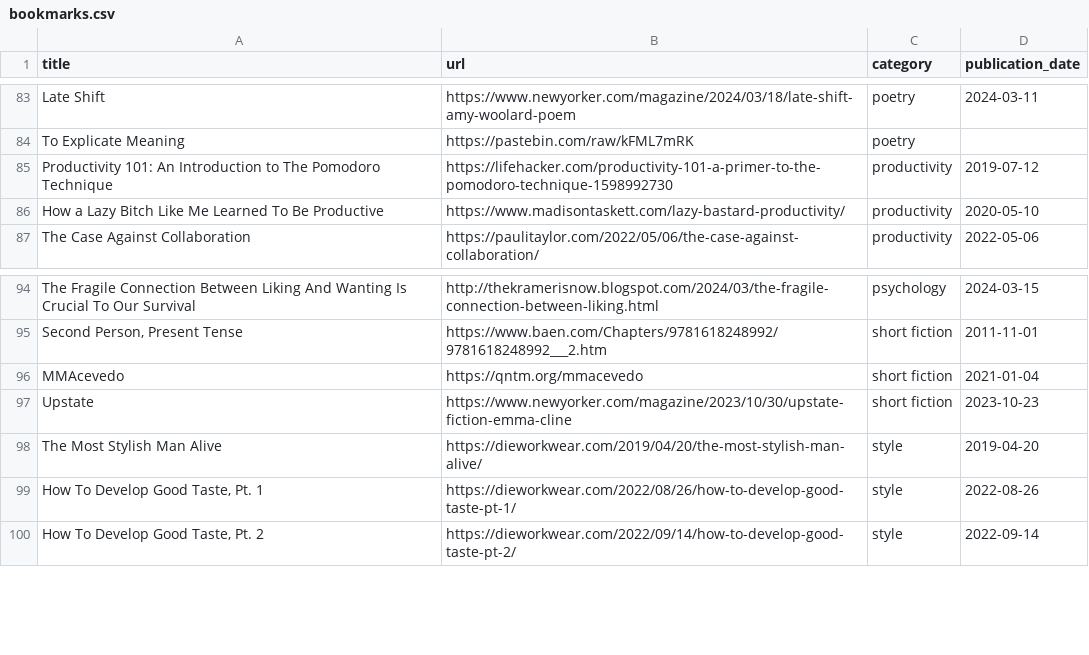
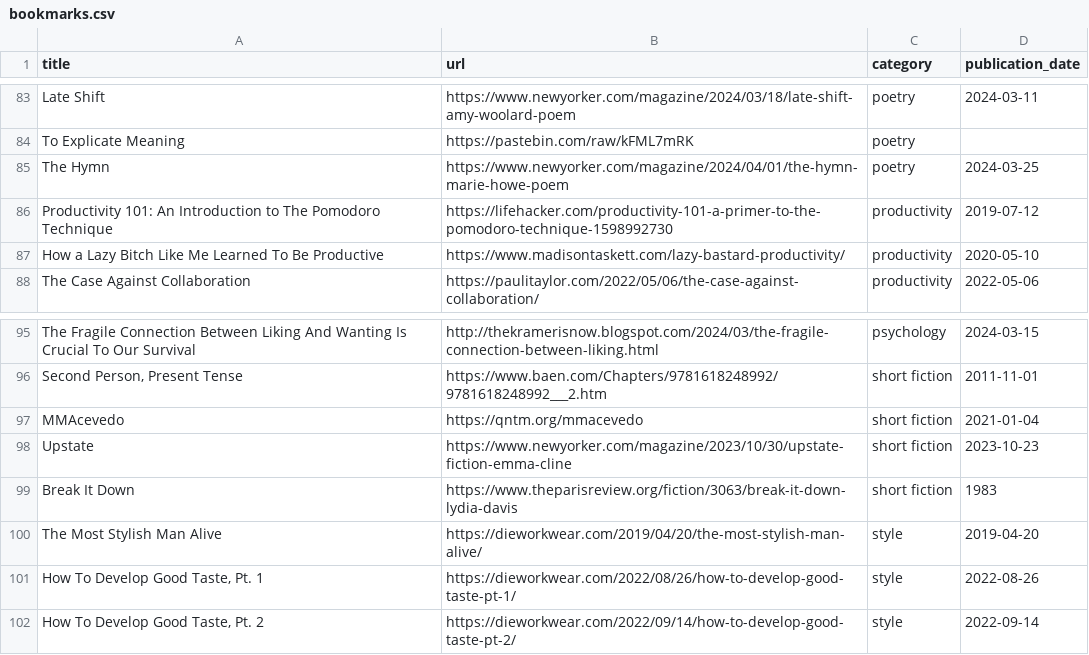
Before and after one commit to jdonland/bookmarks, a CSV file: bookmarks.csv, drawn as a sheet; only a part is shown, gaps mark what is left out; the diff names each change by its address in the sheet, - before the commit and + after, or states it on an @@ line.

Commit message:
add the hymn and break it down

```diff
--- a/bookmarks.csv
+++ b/bookmarks.csv
+row 85: The Hymn | https://www.newyorker.com/magazine/2024/04/01/the-hymn-marie-howe-poem | poetry | 2024-03-25
+row 99: Break It Down | https://www.theparisreview.org/fiction/3063/break-it-down-lydia-davis | short fiction | 1983
```
Also changed, not shown: 1 other file.
